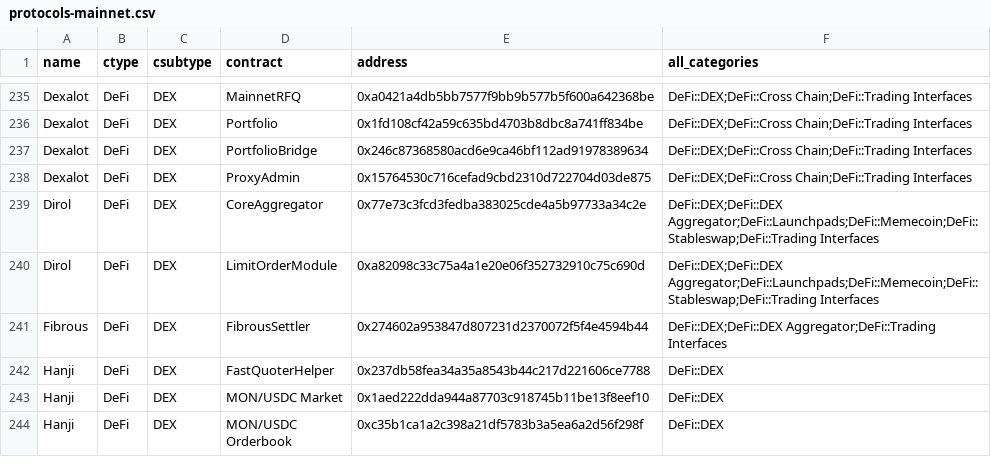
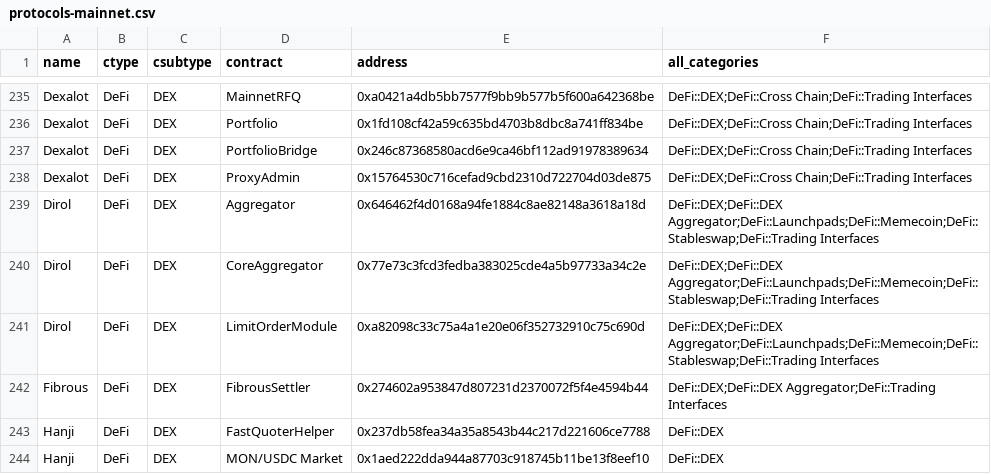
Before and after one commit to monad-crypto/protocols, a CSV file: protocols-mainnet.csv, drawn as a sheet; only a part is shown, gaps mark what is left out; the shorter side is filled out with more unchanged rows.

```diff
--- a/protocols-mainnet.csv
+++ b/protocols-mainnet.csv
@@ -238,2 +238,3 @@ Dexalot,DeFi,DEX,PortfolioBridge,0x246c87368580acd6e9ca46bf112ad91978389634,DeFi
 Dexalot,DeFi,DEX,ProxyAdmin,0x15764530c716cefad9cbd2310d722704d03de875,DeFi::DEX;DeFi::Cross Chain;DeFi::Trading Interfaces
+Dirol,DeFi,DEX,Aggregator,0x646462f4d0168a94fe1884c8ae82148a3618a18d,DeFi::DEX;DeFi::DEX Aggregator;DeFi::Launchpads;DeFi::Memecoin;DeFi::Stableswap;DeFi::Trading Interfaces
 Dirol,DeFi,DEX,CoreAggregator,0x77e73c3fcd3fedba383025cde4a5b97733a34c2e,DeFi::DEX;DeFi::DEX Aggregator;DeFi::Launchpads;DeFi::Memecoin;DeFi::Stableswap;DeFi::Trading Interfaces
```
Also changed, not shown: 1 other file.
